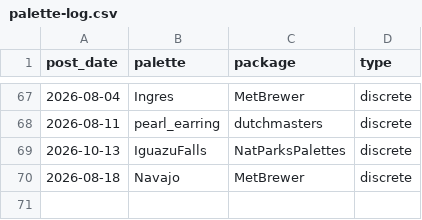
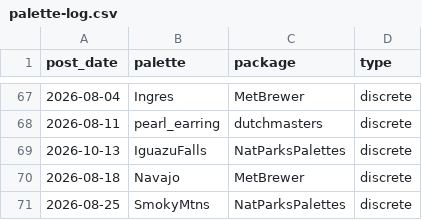
Before and after one commit to seanthimons/seanthimons.github.io, a CSV file: posts/palette-log.csv, drawn as a sheet; only a part is shown, gaps mark what is left out; the diff names each change by its address in the sheet, - before the commit and + after, or states it on an @@ line.

Commit message:
feat(blog): add TidyTuesday post for 2026-08-25

```diff
--- a/posts/palette-log.csv
+++ b/posts/palette-log.csv
+row 71: 2026-08-25 | SmokyMtns | NatParksPalettes | discrete
```
Also changed, not shown: 4 other files.
